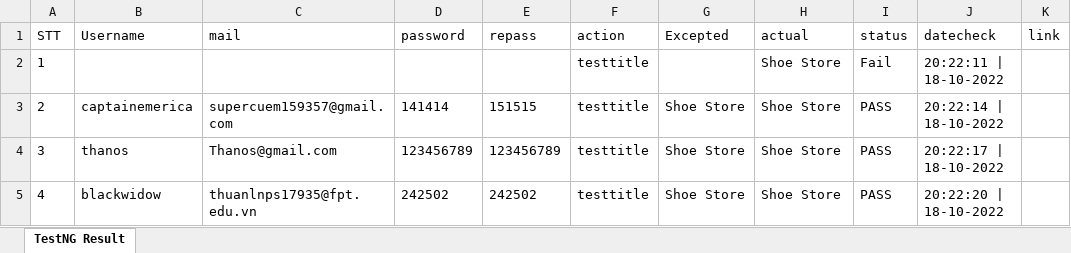
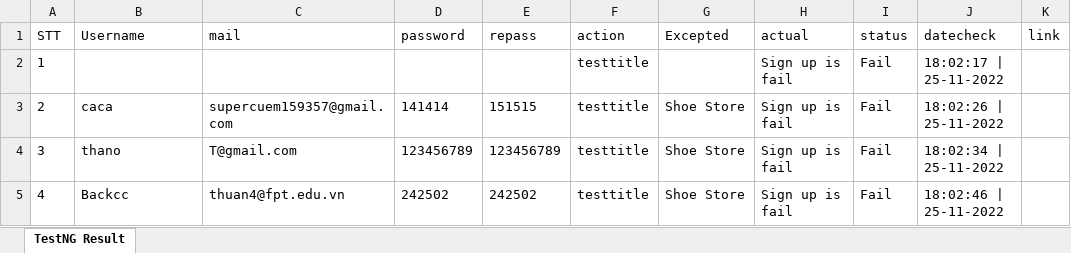
Before and after one commit to CipherianCorporation/PROJECT-SHOESHY, an Excel workbook: src/main/resources/test_data/RegistrationData_result.xlsx, sheet TestNG Result, drawn as a sheet; only a part is shown; values as stored, in another font and other column widths than the file's, no borders; the diff names each change by its address in the sheet, - before the commit and + after, or states it on an @@ line.

```diff
--- a/src/main/resources/test_data/RegistrationData_result.xlsx (sheet TestNG Result)
+++ b/src/main/resources/test_data/RegistrationData_result.xlsx (sheet TestNG Result)
-H2:H5 (actual): Shoe Store
+H2:H5 (actual): Sign up is fail
-J2 (datecheck): 20:22:11 | 18-10-2022
+J2 (datecheck): 18:02:17 | 25-11-2022
-B3 (Username): captainemerica
+B3 (Username): caca
-I3:I5 (status): PASS
+I3:I5 (status): Fail
-J3 (datecheck): 20:22:14 | 18-10-2022
+J3 (datecheck): 18:02:26 | 25-11-2022
-B4 (Username): thanos
+B4 (Username): thano
-C4 (mail): Thanos@gmail.com
+C4 (mail): T@gmail.com
-J4 (datecheck): 20:22:17 | 18-10-2022
+J4 (datecheck): 18:02:34 | 25-11-2022
-B5 (Username): blackwidow
+B5 (Username): Backcc
-C5 (mail): thuanlnps17935@fpt.edu.vn
+C5 (mail): thuan4@fpt.edu.vn
-J5 (datecheck): 20:22:20 | 18-10-2022
+J5 (datecheck): 18:02:46 | 25-11-2022
```
Also changed, not shown: src/main/resources/test_data/LoginData.xlsx, src/main/resources/test_data/RegistrationData.xlsx, 54 other files.
